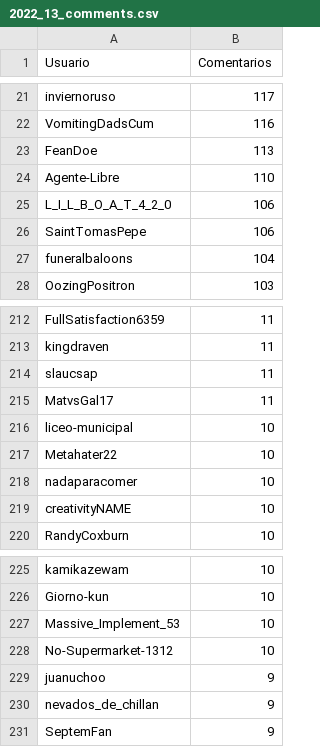
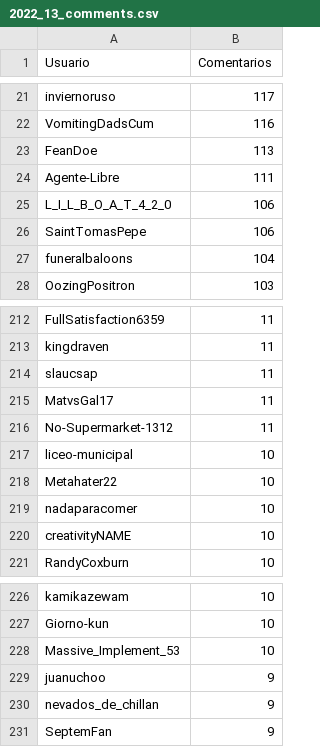
Before and after one commit to djxzinik/rChileRandom-Bot, a CSV file: weekly/2022_13_comments.csv, drawn as a sheet; only a part is shown, gaps mark what is left out.

```diff
--- a/weekly/2022_13_comments.csv
+++ b/weekly/2022_13_comments.csv
@@ -23,3 +23,3 @@ VomitingDadsCum,116
 FeanDoe,113
-Agente-Libre,110
+Agente-Libre,111
 L_I_L_B_O_A_T_4_2_0,106
@@ -215,2 +215,3 @@ slaucsap,11
 MatvsGal17,11
+No-Supermarket-1312,11
 liceo-municipal,10
@@ -227,3 +228,2 @@ Giorno-kun,10
 Massive_Implement_53,10
-No-Supermarket-1312,10
 juanuchoo,9
```
Also changed, not shown: Users_comments.csv, weekly/current_comments.csv, 2 other files.
